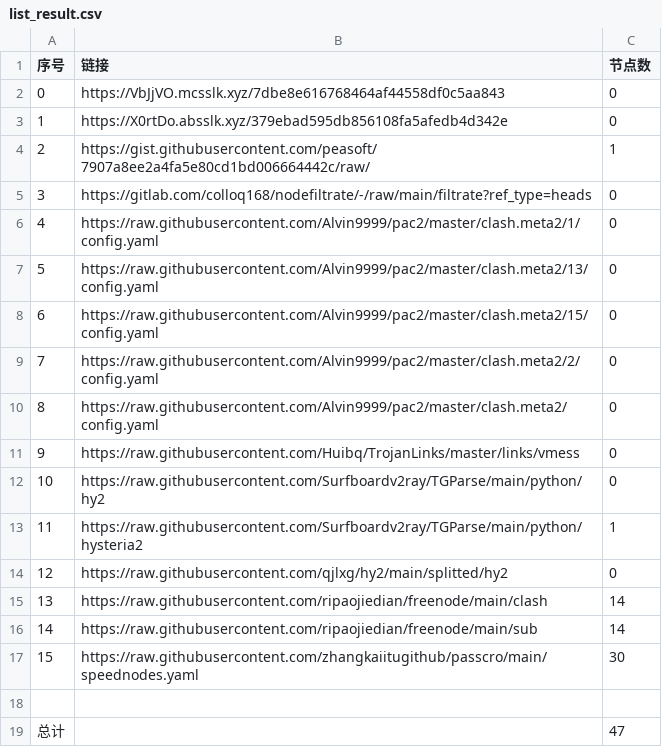
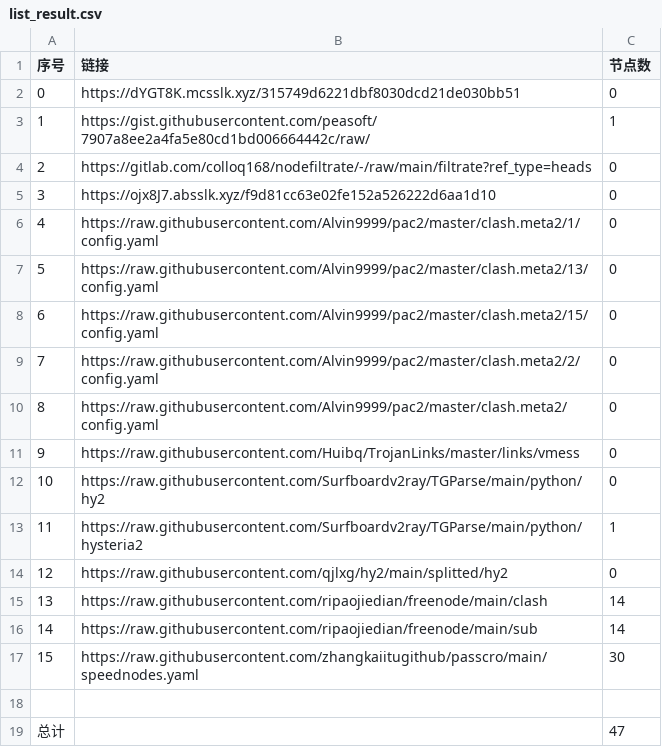
Before and after one commit to my-tv1/NoMoreWalls, a CSV file: list_result.csv, drawn as a sheet; removed rows and columns are numbered as before the commit, all else as after; the diff names each change by its address in the sheet, - before the commit and + after, or states it on an @@ line.

```diff
--- a/list_result.csv
+++ b/list_result.csv
-row 2: 0 | https://VbJjVO.mcsslk.xyz/7dbe8e616768464af44558df0c5aa843 | 0
@@ column A (序号) renumbered between rows 2 and 4 @@
-B2 (链接): https://X0rtDo.absslk.xyz/379ebad595db856108fa5afedb4d342e
+B2 (链接): https://dYGT8K.mcsslk.xyz/315749d6221dbf8030dcd21de030bb51
+row 5: 3 | https://ojx8J7.absslk.xyz/f9d81cc63e02fe152a526222d6aa1d10 | 0
```
Also changed, not shown: 15 other files.
